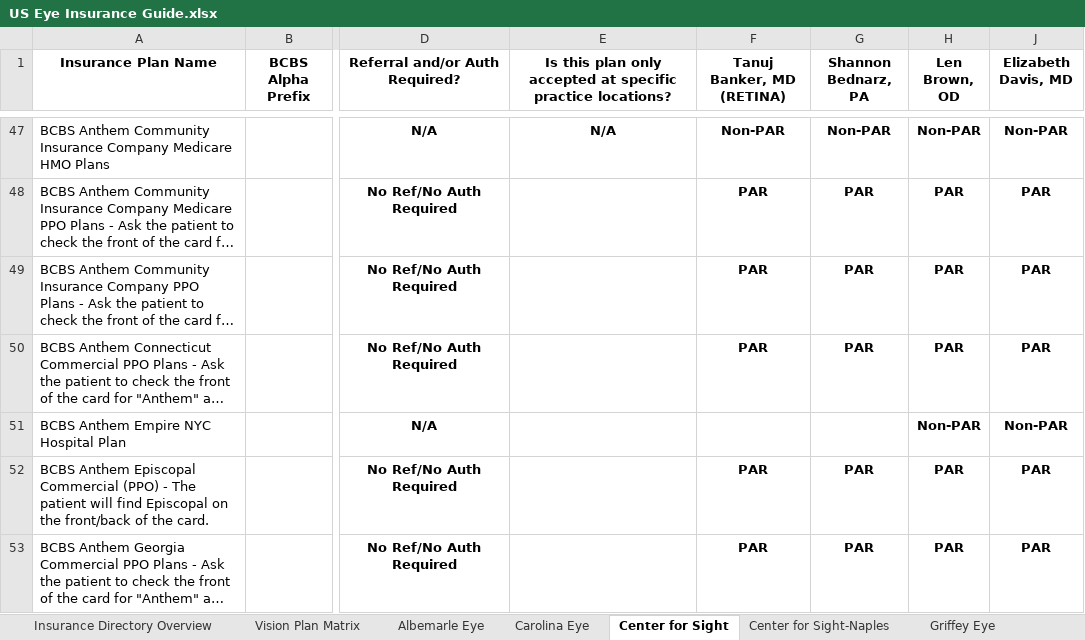
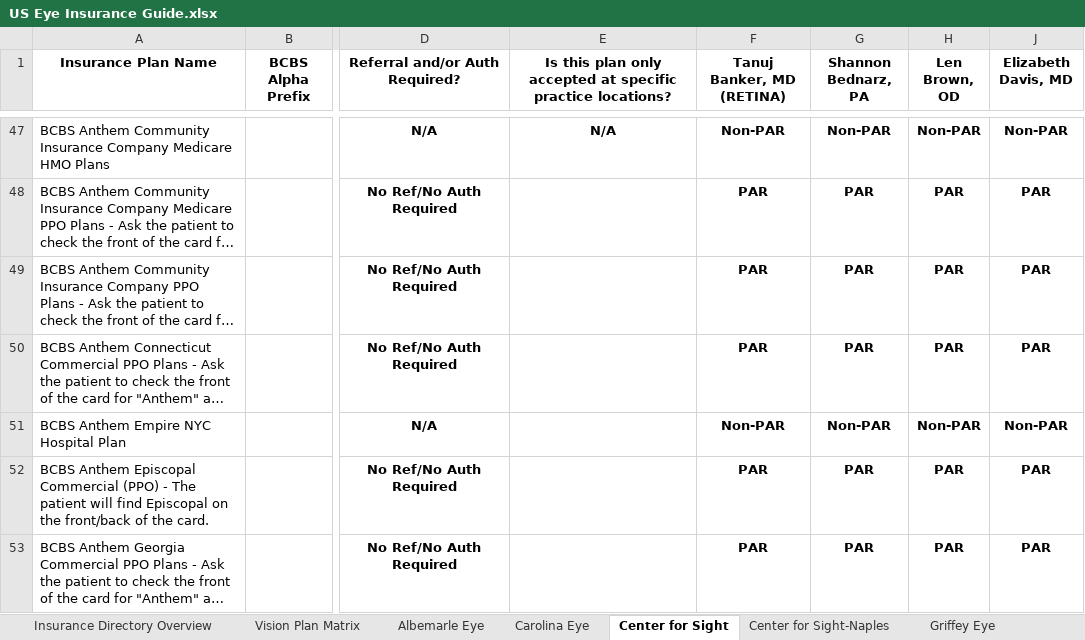
Before and after one commit to wak1616/PAC, an Excel workbook: US Eye Insurance Guide.xlsx, sheet Center for Sight, drawn as a sheet; only a part is shown, gaps mark what is left out; long unchanged cells end in …; values as stored, in another font and other column widths than the file's, no borders; conditional formats not drawn; the diff names each change by its address in the sheet, - before the commit and + after, or states it on an @@ line.

Commit message:
Add files via upload

```diff
--- a/US Eye Insurance Guide.xlsx (sheet Center for Sight)
+++ b/US Eye Insurance Guide.xlsx (sheet Center for Sight)
-F51 (Tanuj Banker, MD (RETINA)): (empty)
+F51 (Tanuj Banker, MD (RETINA)): Non-PAR
-G51 (Shannon Bednarz, PA): (empty)
+G51 (Shannon Bednarz, PA): Non-PAR
```
